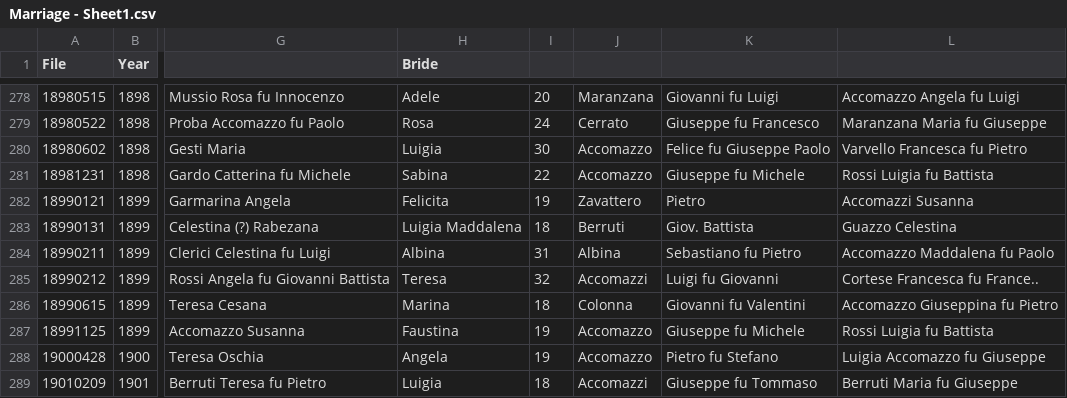
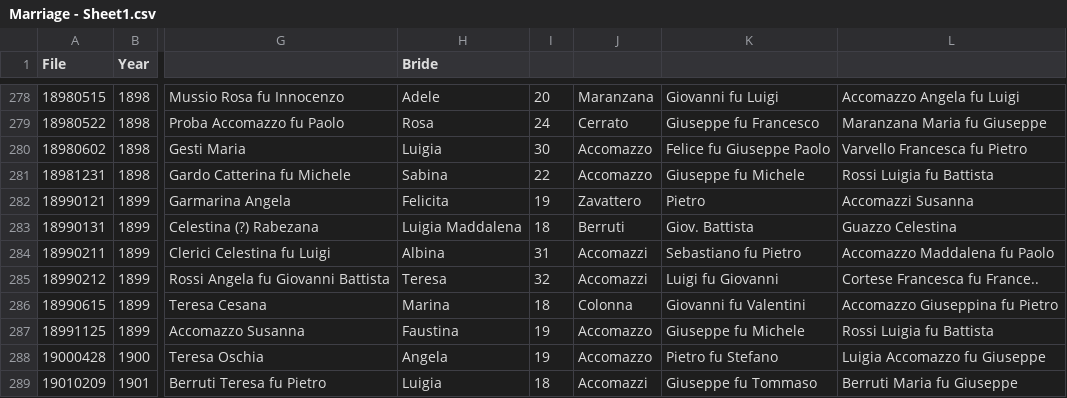
Before and after one commit to VittorioAccomazzi/Accomazzo, a CSV file: Data/Marriage - Sheet1.csv, drawn as a sheet; only a part is shown, gaps mark what is left out; the diff names each change by its address in the sheet, - before the commit and + after, or states it on an @@ line.

```diff
--- a/Data/Marriage - Sheet1.csv
+++ b/Data/Marriage - Sheet1.csv
-J284: Albina
+J284: Accomazzi
```
Also changed, not shown: 1 other file.
